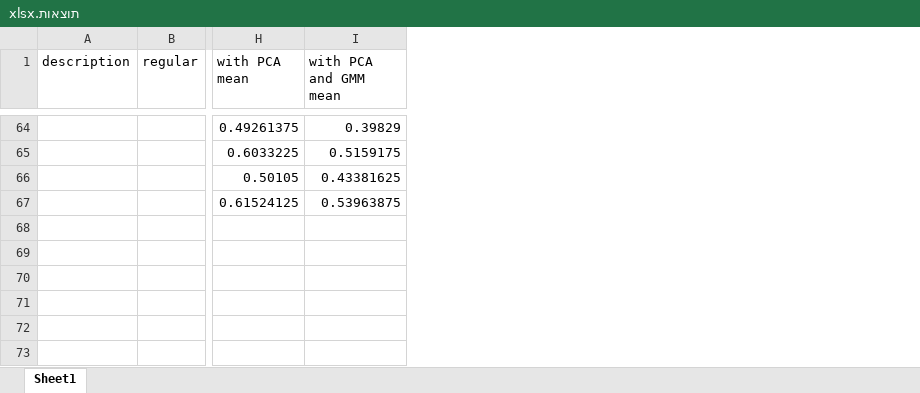
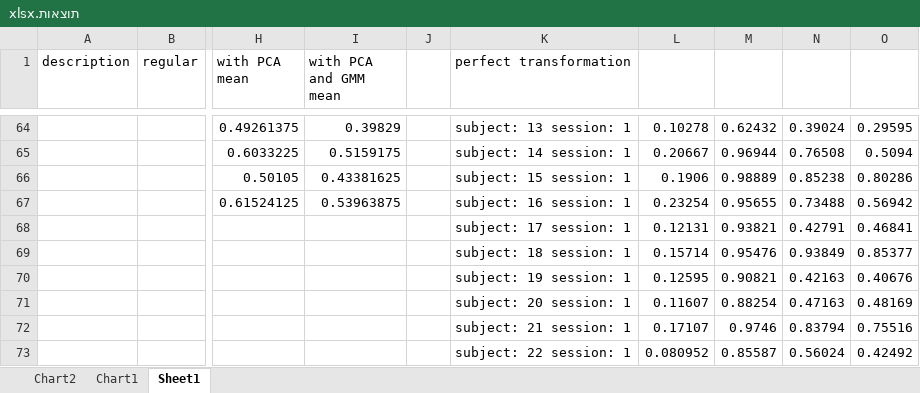
Before and after one commit to KatyNTsachi/Domain-Adaptation, an Excel workbook: תוצאות.xlsx, sheet Sheet1, drawn as a sheet; only a part is shown, gaps mark what is left out; values as stored, in another font and other column widths than the file's, no borders; charts and pictures not drawn; rows hold the shown columns only; the diff covers the shown part only; the diff names each change by its address in the sheet, - before the commit and + after, or states it on an @@ line.

```diff
--- a/תוצאות.xlsx (sheet Sheet1)
+++ b/תוצאות.xlsx (sheet Sheet1)
+sheet tab: Chart2
+sheet tab: Chart1
+column J, empty
+column K (perfect transformation), rows 64-67: subject: 13 session: 1 | subject: 14 session: 1 | subject: 15 session: 1 | subject: 16 session: 1
+column L, rows 64-67: 0.10278 | 0.20667 | 0.1906 | 0.23254
+column M, rows 64-67: 0.62432 | 0.96944 | 0.98889 | 0.95655
+column N, rows 64-67: 0.39024 | 0.76508 | 0.85238 | 0.73488
+column O, rows 64-67: 0.29595 | 0.5094 | 0.80286 | 0.56942
+row 68:  |  |  |  |  | subject: 17 session: 1 | 0.12131 | 0.93821 | 0.42791 | 0.46841
+row 69:  |  |  |  |  | subject: 18 session: 1 | 0.15714 | 0.95476 | 0.93849 | 0.85377
+row 70:  |  |  |  |  | subject: 19 session: 1 | 0.12595 | 0.90821 | 0.42163 | 0.40676
+row 71:  |  |  |  |  | subject: 20 session: 1 | 0.11607 | 0.88254 | 0.47163 | 0.48169
+row 72:  |  |  |  |  | subject: 21 session: 1 | 0.17107 | 0.9746 | 0.83794 | 0.75516
+row 73:  |  |  |  |  | subject: 22 session: 1 | 0.080952 | 0.85587 | 0.56024 | 0.42492
```
Also changed, not shown: 6 added rows and 10 edited cells elsewhere in this sheet, charts or pictures, 8 other files.
